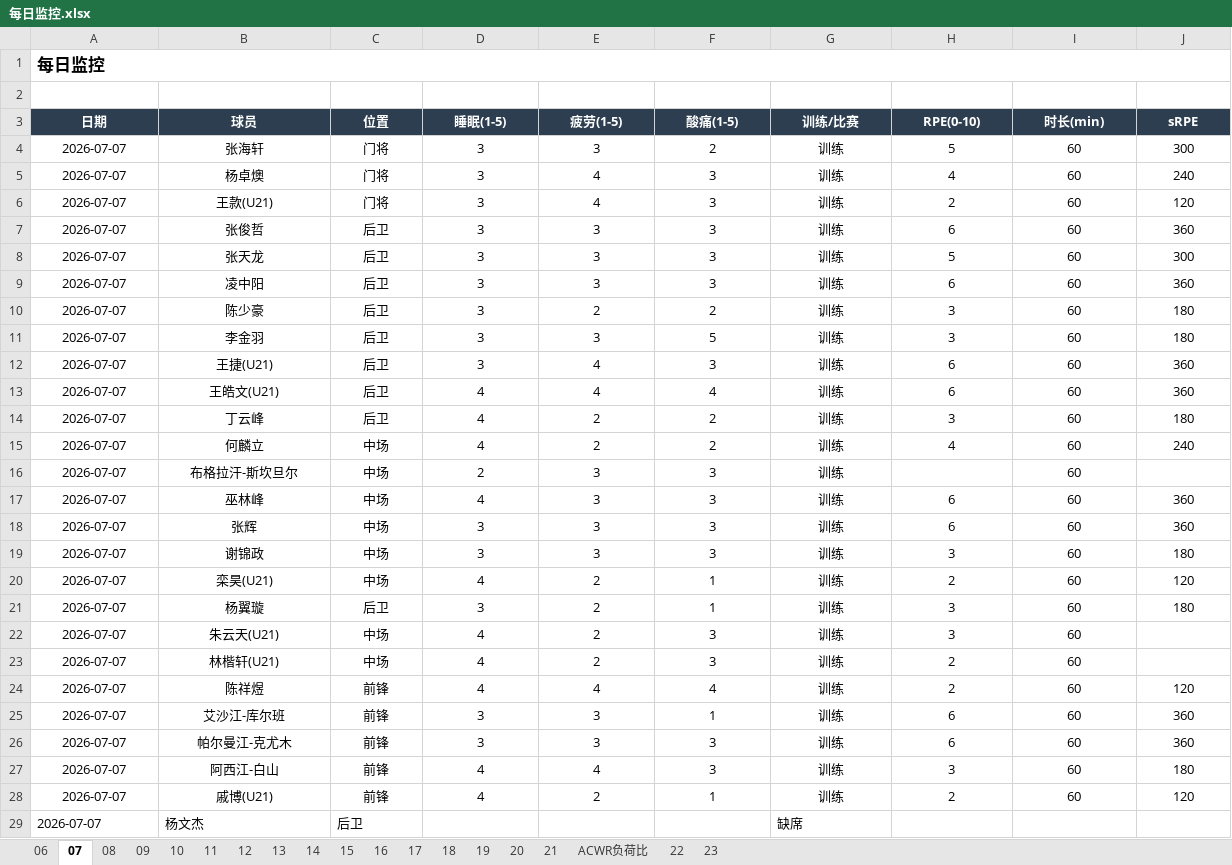
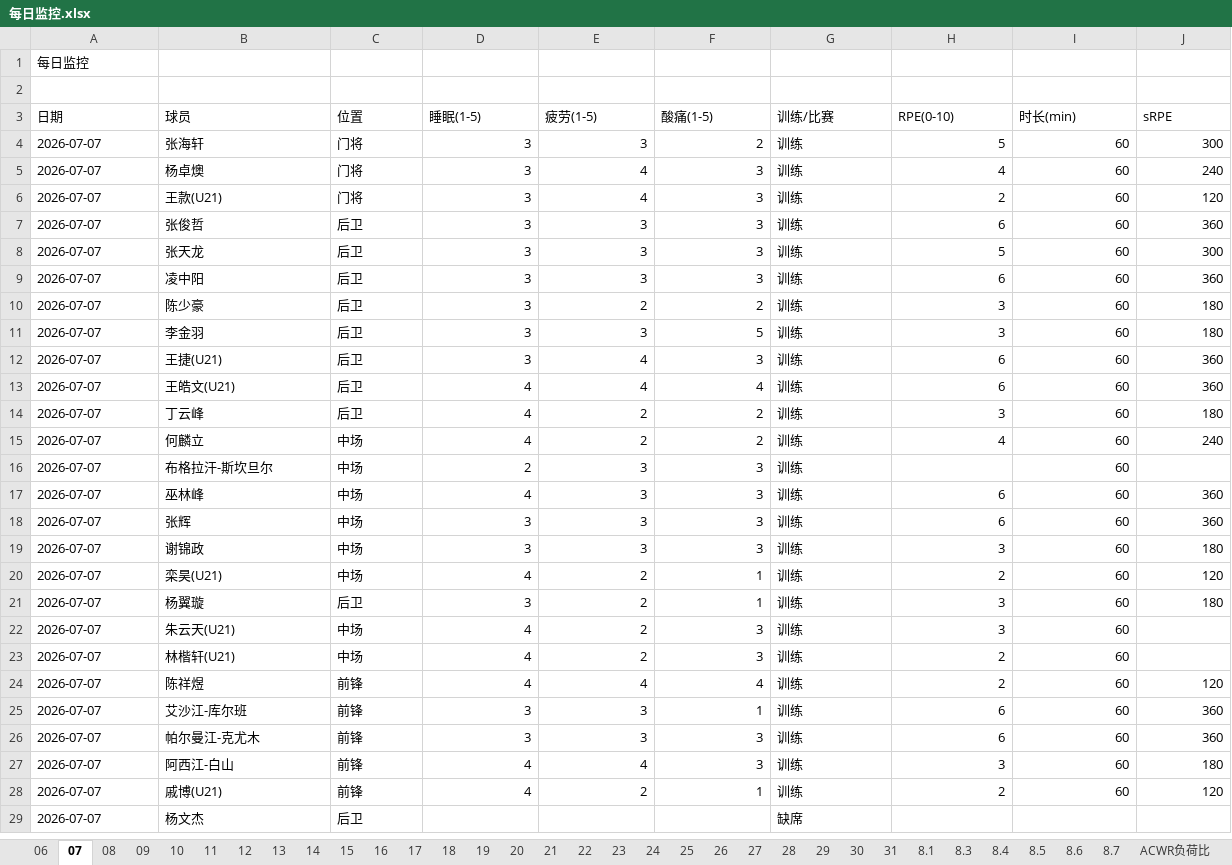
Before and after one commit to 13909605065/kenshin-pro, an Excel workbook: public/share/data/每日监控.xlsx, sheet 07, drawn as a sheet; only a part is shown; values as stored, in another font and other column widths than the file's, no borders; the diff covers the shown part only; the diff names each change by its address in the sheet, - before the commit and + after, or states it on an @@ line.

```diff
--- a/public/share/data/每日监控.xlsx (sheet 07)
+++ b/public/share/data/每日监控.xlsx (sheet 07)
+sheet tab: 24
+sheet tab: 25
+sheet tab: 26
+sheet tab: 27
+sheet tab: 28
+sheet tab: 29
+sheet tab: 30
+sheet tab: 31
+sheet tab: 8.1
+sheet tab: 8.3
+sheet tab: 8.4
+sheet tab: 8.5
+sheet tab: 8.6
+sheet tab: 8.7
@@ sheet tab order changed: 06 | 07 | 08 | 09 | 10 | 11 | 12 | 13 | 14 | 15 | 16 | 17 | 18 | 19 | 20 | 21 | 22 | 23 | 24 | 25 | 26 | 27 | 28 | 29 | 30 | 31 | 8.1 | 8.3 | 8.4 | 8.5 | 8.6 | 8.7 | ACWR负荷比 @@
-A1 bold: on
+A1 bold: off, text size: smaller
-A1:L1 merged
@@ A3:J3 alignment: center → left, bold: on → off, fill: #2C3E50 → none, text colour: #FFFFFF → black @@
-A4:C28 alignment: center
+A4:C28 alignment: left
-D4:F28 alignment: center
+D4:F28 alignment: right
-G4:G28 alignment: center
+G4:G28 alignment: left
-H4:J15 alignment: center
+H4:J15 alignment: right
-I16 alignment: center
+I16 alignment: right
-H17:J21 alignment: center
+H17:J21 alignment: right
-H22:I23 alignment: center
+H22:I23 alignment: right
-H24:J28 alignment: center
+H24:J28 alignment: right
```
Also changed, not shown: cell formats elsewhere in this sheet, sheet ACWR负荷比, sheet 11, sheet 10, sheet 06, sheet 08, sheet 09, other sheet tabs, public/share/data/每日强度监控.xlsx, public/share/data/训练课记录.xlsx, 3 other files.
